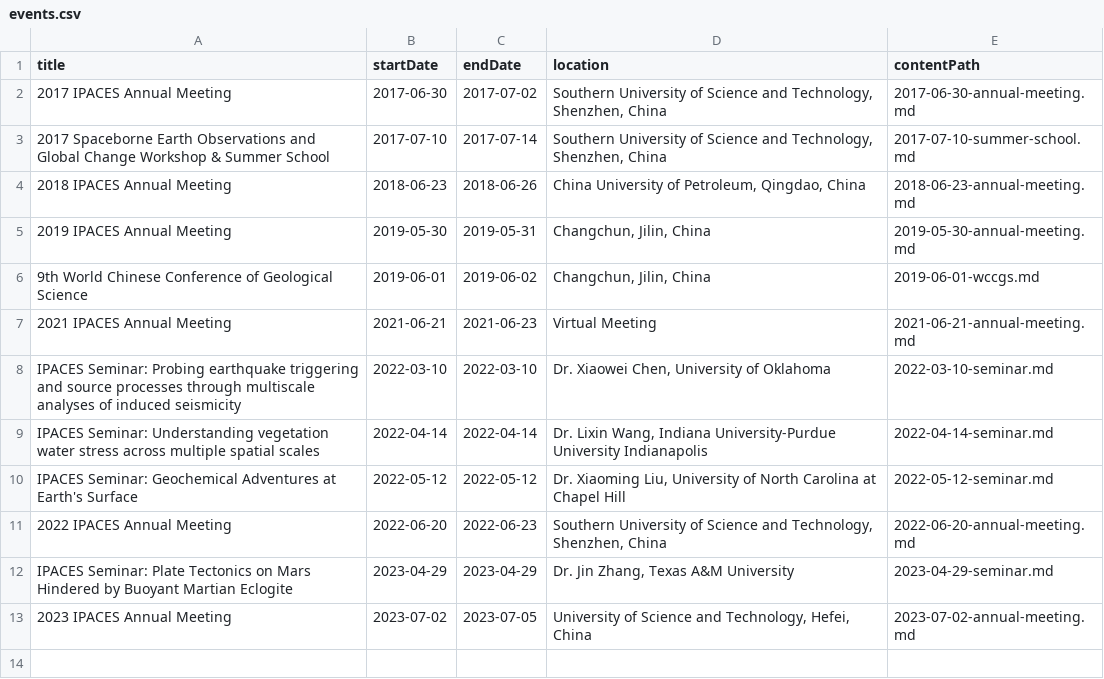
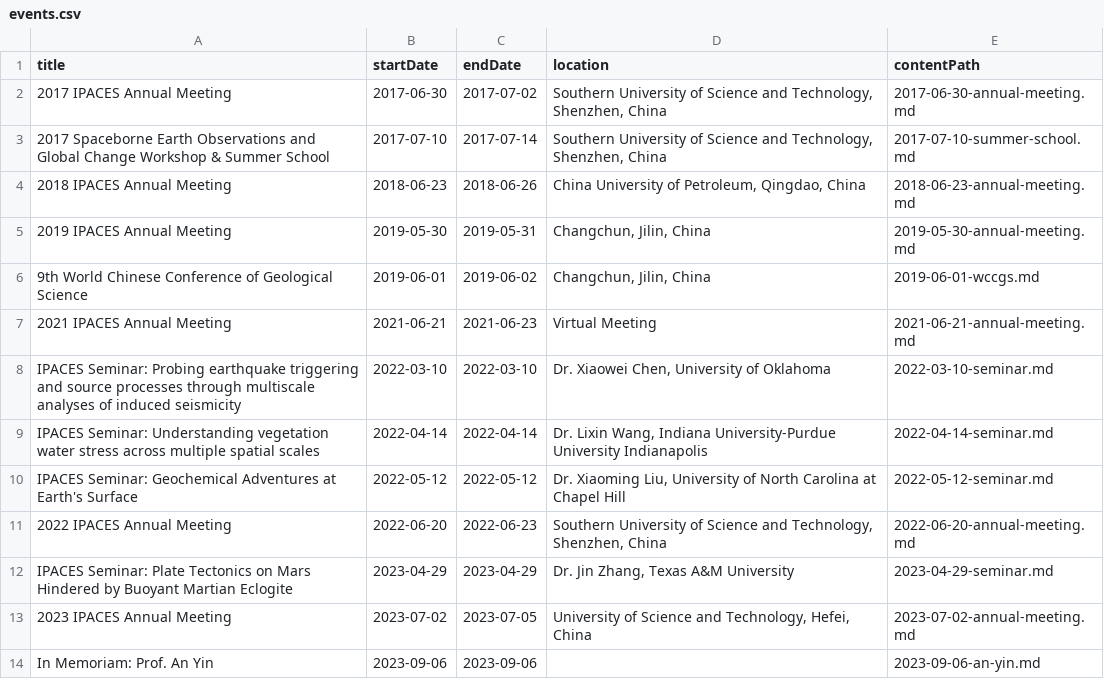
Before and after one commit to aspyrx/ipaces.org, a CSV file: src/routes/events/events.csv, drawn as a sheet.

Commit message:
An Yin memorial, allow locationless events

```diff
--- a/src/routes/events/events.csv
+++ b/src/routes/events/events.csv
@@ -13 +13,2 @@ IPACES Seminar: Plate Tectonics on Mars Hindered by Buoyant Martian Eclogite,202
 2023 IPACES Annual Meeting,2023-07-02,2023-07-05,"University of Science and Technology, Hefei, China",2023-07-02-annual-meeting.md
+In Memoriam: Prof. An Yin,2023-09-06,2023-09-06,,2023-09-06-an-yin.md
```
Also changed, not shown: 3 other files.
